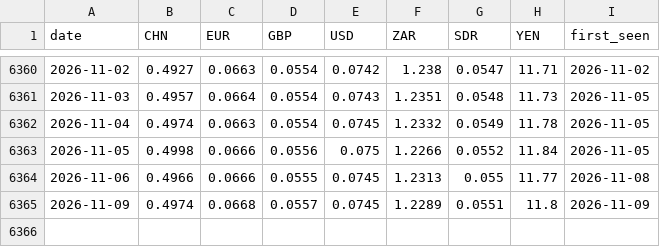
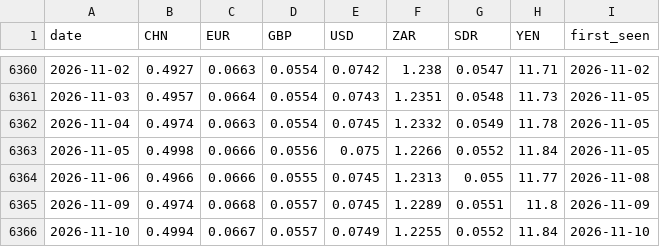
Before and after one commit to nnyashabradley-dot/tekanyetso, a CSV file: data/rates.csv, drawn as a sheet; only a part is shown, gaps mark what is left out.

```diff
--- a/data/rates.csv
+++ b/data/rates.csv
@@ -6365 +6365,2 @@ date,CHN,EUR,GBP,USD,ZAR,SDR,YEN,first_seen
 2026-11-09,0.4974,0.0668,0.0557,0.0745,1.2289,0.0551,11.8,2026-11-09
+2026-11-10,0.4994,0.0667,0.0557,0.0749,1.2255,0.0552,11.84,2026-11-10
```
Also changed, not shown: predictions.csv, 2 other files.
